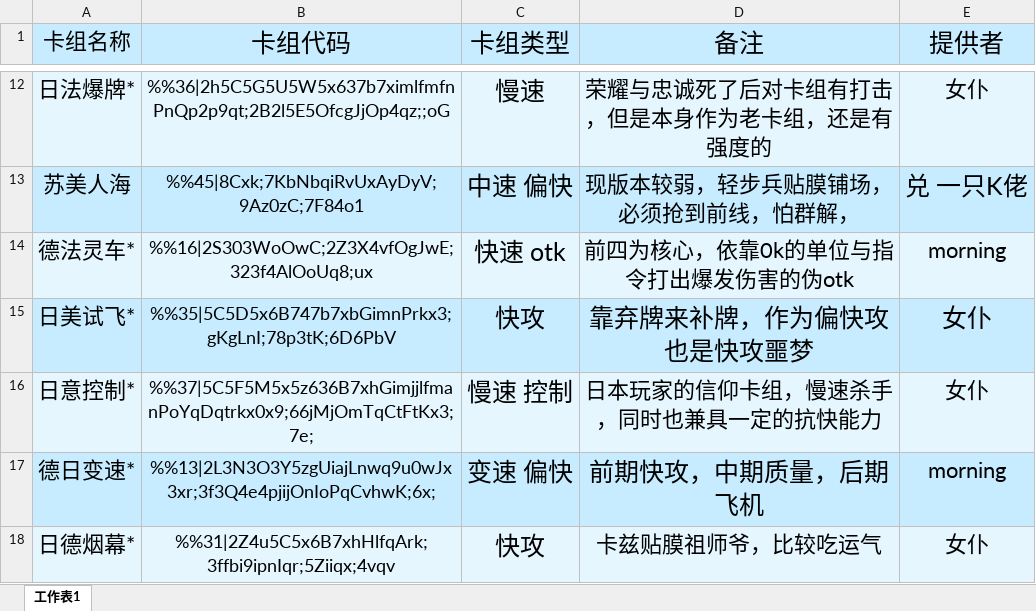
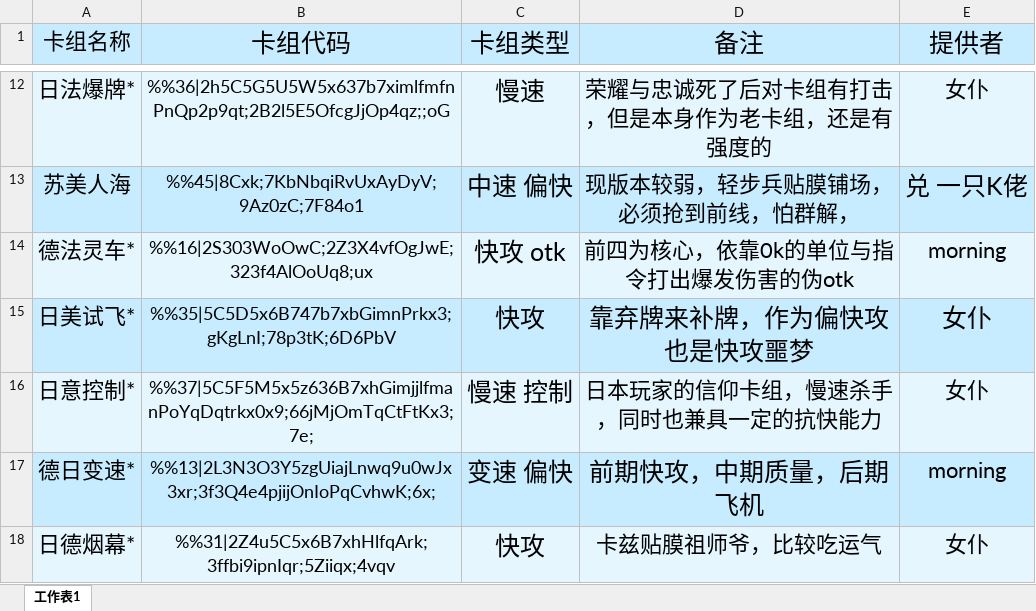
Before and after one commit to CraftSoul/bie-4-qu, an Excel workbook: data.xlsx, sheet 工作表1, drawn as a sheet; only a part is shown, gaps mark what is left out; values as stored, in another font and other column widths than the file's, no borders; table styles not drawn; the diff covers the shown part only; the diff names each change by its address in the sheet, - before the commit and + after, or states it on an @@ line.

```diff
--- a/data.xlsx (sheet 工作表1)
+++ b/data.xlsx (sheet 工作表1)
-C14 (卡组类型): 快速 otk
+C14 (卡组类型): 快攻 otk
```
Also changed, not shown: 184 removed rows and 7 edited cells elsewhere in this sheet.
